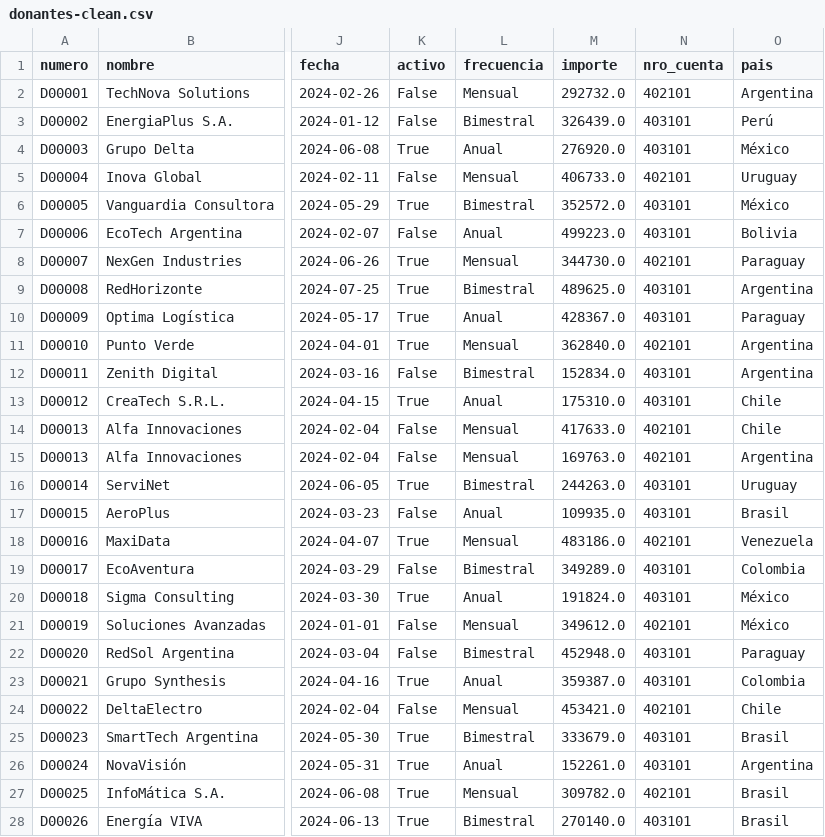
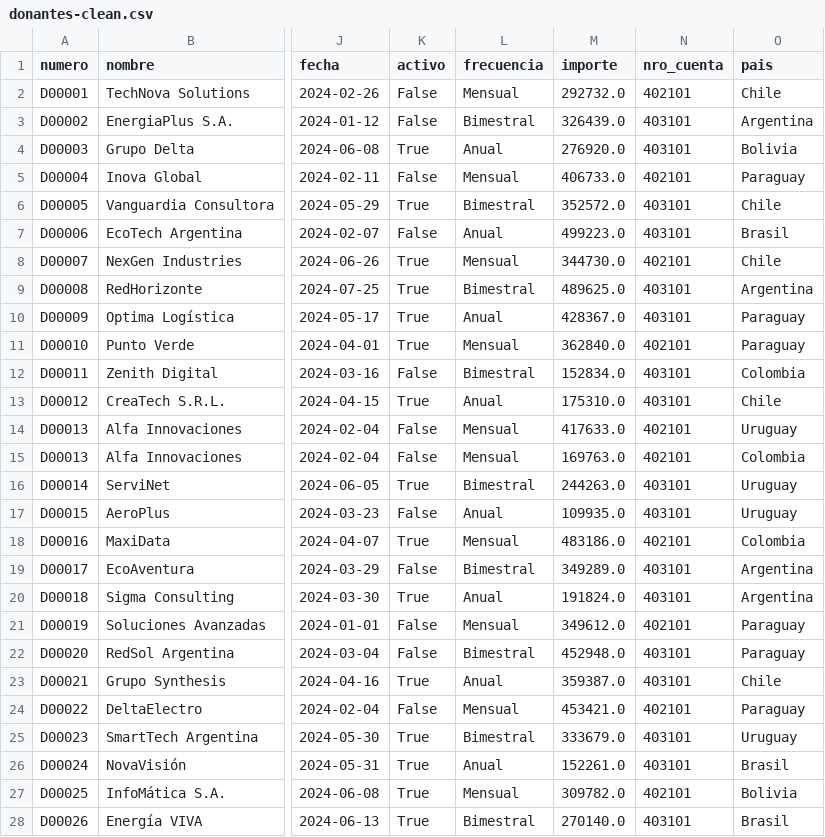
Before and after one commit to Sabellaj05/Guayerd-IBM-Data, a CSV file: data/cleaned/donantes-clean.csv, drawn as a sheet; only a part is shown, gaps mark what is left out; the diff covers the shown part only; the diff names each change by its address in the sheet, - before the commit and + after, or states it on an @@ line.

```diff
--- a/data/cleaned/donantes-clean.csv
+++ b/data/cleaned/donantes-clean.csv
-O2 (pais): Argentina
+O2 (pais): Chile
-O3 (pais): Perú
+O3 (pais): Argentina
-O4 (pais): México
+O4 (pais): Bolivia
-O5 (pais): Uruguay
+O5 (pais): Paraguay
-O6 (pais): México
+O6 (pais): Chile
-O7 (pais): Bolivia
+O7 (pais): Brasil
-O8 (pais): Paraguay
+O8 (pais): Chile
-O11 (pais): Argentina
+O11 (pais): Paraguay
-O12 (pais): Argentina
+O12 (pais): Colombia
-O14 (pais): Chile
+O14 (pais): Uruguay
-O15 (pais): Argentina
+O15 (pais): Colombia
-O17 (pais): Brasil
+O17 (pais): Uruguay
-O18 (pais): Venezuela
+O18 (pais): Colombia
-O19 (pais): Colombia
+O19 (pais): Argentina
-O20 (pais): México
+O20 (pais): Argentina
-O21 (pais): México
+O21 (pais): Paraguay
-O23 (pais): Colombia
+O23 (pais): Chile
-O24 (pais): Chile
+O24 (pais): Paraguay
-O25 (pais): Brasil
+O25 (pais): Uruguay
-O26 (pais): Argentina
+O26 (pais): Brasil
-O27 (pais): Brasil
+O27 (pais): Bolivia
```
Also changed, not shown: 72 edited cells elsewhere in this file, data/cleaned/proveedores-clean.csv, data/merged/donantes_final-merged.csv, 2 other files.
